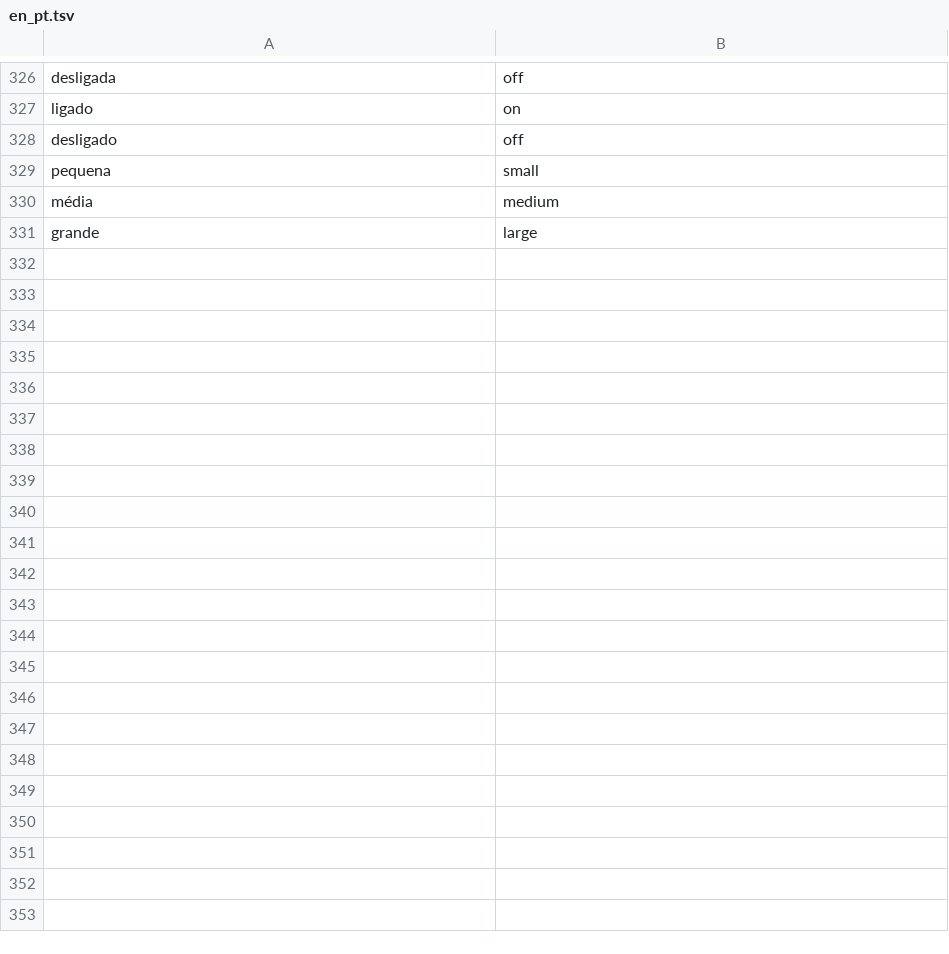
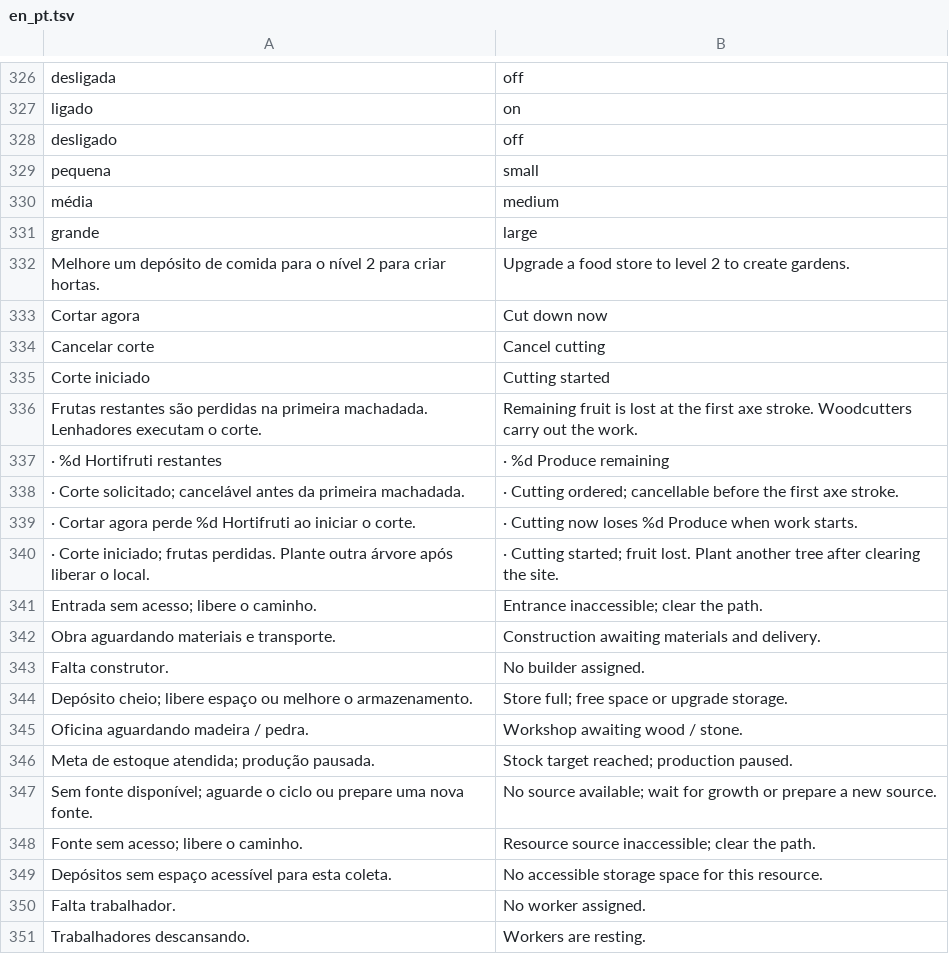
Before and after one commit to LucasBolla94/Civiz-Imperium, a TSV file: Assets/Localization/en_pt.tsv, drawn as a sheet; only a part is shown, gaps mark what is left out; the diff covers the shown part only.

Commit message:
feat: implement V0.0.5.1 progression feedback and continuous expansion
Require food storage level 2 for new gardens while preserving legacy plots.
Show real building blockers with contextual shortcuts and actual next-level
benefits in English and Portuguese, without changing costs or assignments.

Add cancellable manual fruit-tree cutting, physical wood collection, claim
handoff, persistent cut state and existing orchard renewal. Discard remaining
fruit only when cutting starts; preserve collected cargo and stock targets.

Support Shift-drag terrain painting across intermediate cursor positions.
Exclude already queued water from overlapping brushes to avoid duplicate
reservations and permit continued expansion along accessible existing shores.
Keep map bounds, resource availability and independent land access checks.

Validate gameplay, saves, all coast directions, three zooms, real UI events,
localization and responsive layouts. Add reproducible committed-snapshot
Windows/source packaging and portable-build verification.

```diff
--- a/Assets/Localization/en_pt.tsv
+++ b/Assets/Localization/en_pt.tsv
@@ -331 +331,21 @@ média	medium
 grande	large
+Melhore um depósito de comida para o nível 2 para criar hortas.	Upgrade a food store to level 2 to create gardens.
+Cortar agora	Cut down now
+Cancelar corte	Cancel cutting
+Corte iniciado	Cutting started
+Frutas restantes são perdidas na primeira machadada. Lenhadores executam o corte.	Remaining fruit is lost at the first axe stroke. Woodcutters carry out the work.
+ · %d Hortifruti restantes	 · %d Produce remaining
+ · Corte solicitado; cancelável antes da primeira machadada.	 · Cutting ordered; cancellable before the first axe stroke.
+ · Cortar agora perde %d Hortifruti ao iniciar o corte.	 · Cutting now loses %d Produce when work starts.
+ · Corte iniciado; frutas perdidas. Plante outra árvore após liberar o local.	 · Cutting started; fruit lost. Plant another tree after clearing the site.
+Entrada sem acesso; libere o caminho.	Entrance inaccessible; clear the path.
+Obra aguardando materiais e transporte.	Construction awaiting materials and delivery.
+Falta construtor.	No builder assigned.
+Depósito cheio; libere espaço ou melhore o armazenamento.	Store full; free space or upgrade storage.
+Oficina aguardando madeira / pedra.	Workshop awaiting wood / stone.
+Meta de estoque atendida; produção pausada.	Stock target reached; production paused.
+Sem fonte disponível; aguarde o ciclo ou prepare uma nova fonte.	No source available; wait for growth or prepare a new source.
+Fonte sem acesso; libere o caminho.	Resource source inaccessible; clear the path.
+Depósitos sem espaço acessível para esta coleta.	No accessible storage space for this resource.
+Falta trabalhador.	No worker assigned.
+Trabalhadores descansando.	Workers are resting.
```
Also changed, not shown: 23 added rows elsewhere in this file, 32 other files.
